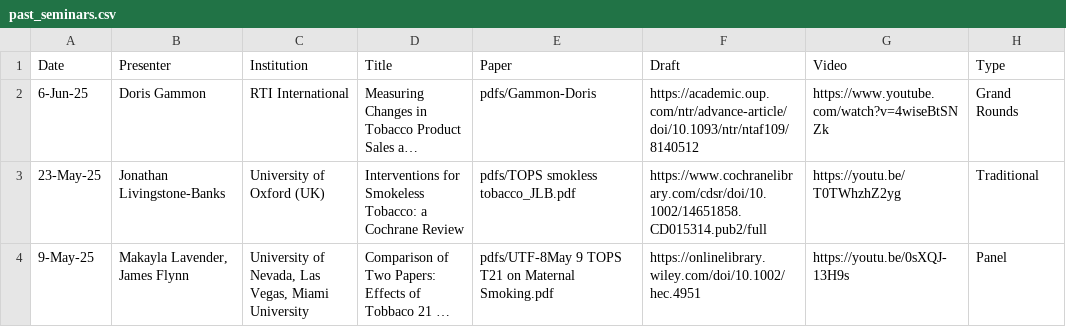
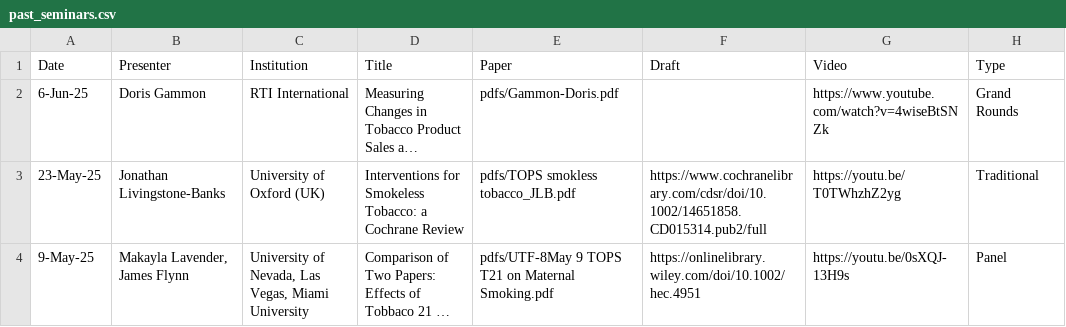
Before and after one commit to ernbilen/test_website_tops, a CSV file: _data/past_seminars.csv, drawn as a sheet; only a part is shown; long unchanged cells end in …; the diff names each change by its address in the sheet, - before the commit and + after, or states it on an @@ line.

Commit message:
Doris Gammon

```diff
--- a/_data/past_seminars.csv
+++ b/_data/past_seminars.csv
-E2 (Paper): pdfs/Gammon-Doris
+E2 (Paper): pdfs/Gammon-Doris.pdf
-F2 (Draft): https://academic.oup.com/ntr/advance-article/doi/10.1093/ntr/ntaf109/8140512
+F2 (Draft): (empty)
```
Also changed, not shown: 3 other files.
